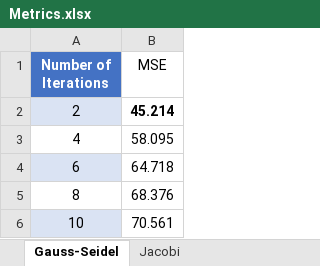
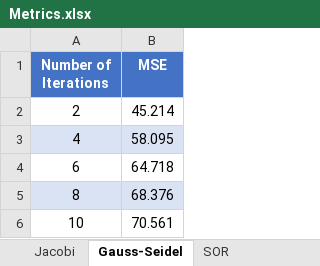
Before and after one commit to billavramidis/Image-Denoising, an Excel workbook: results/Metrics.xlsx, sheet Gauss-Seidel, drawn as a sheet; values as stored, in another font and other column widths than the file's, no borders; charts and pictures and table styles not drawn; the diff names each change by its address in the sheet, - before the commit and + after, or states it on an @@ line.

```diff
--- a/results/Metrics.xlsx (sheet Gauss-Seidel)
+++ b/results/Metrics.xlsx (sheet Gauss-Seidel)
+sheet tab: SOR
@@ sheet tab order changed: Jacobi | Gauss-Seidel | SOR @@
@@ B1 fill: none → #4472C4, bold: off → on, text colour: black → #FFFFFF @@
-A2 fill: #DAE3F3
+A2 fill: none
-B2 bold: on
+B2 bold: off
-A3:B3 fill: none
+A3:B3 fill: #DAE3F3
-A4 fill: #DAE3F3
+A4 fill: none
-A5:B5 fill: none
+A5:B5 fill: #DAE3F3
-A6 fill: #DAE3F3
+A6 fill: none
```
Also changed, not shown: sheet Jacobi, charts or pictures, 1 other file.
